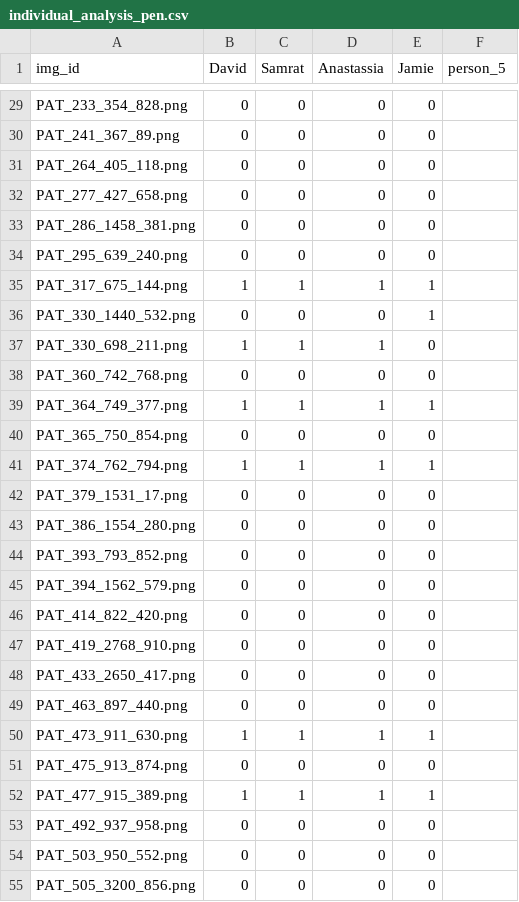
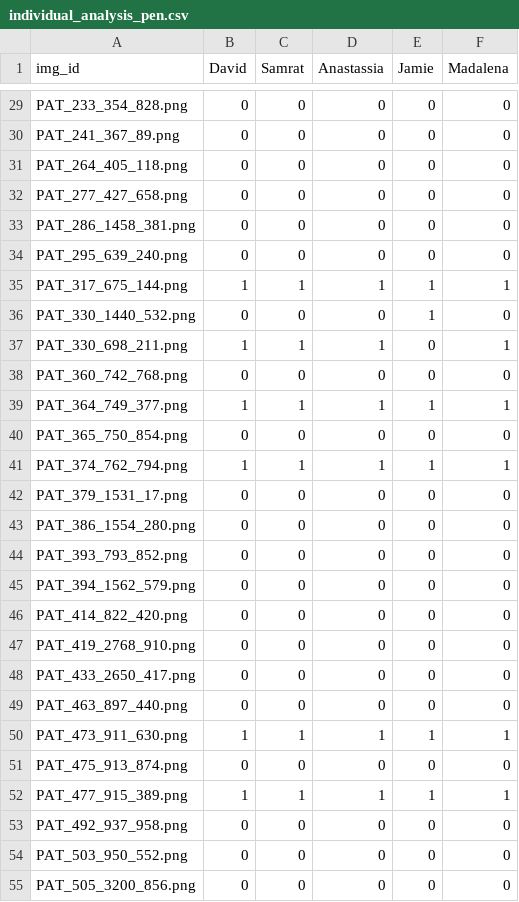
Before and after one commit to JamieUnderwoo/2026-PDS-GroupI, a CSV file: results/individual_analysis_pen.csv, drawn as a sheet; only a part is shown, gaps mark what is left out; the diff covers the shown part only; the diff names each change by its address in the sheet, - before the commit and + after, or states it on an @@ line.

Commit message:
Add 'Madalena' column to individual_analysis_pen.csv
Added a new column 'Madalena' to the individual analysis CSV file and updated the corresponding values.

```diff
--- a/results/individual_analysis_pen.csv
+++ b/results/individual_analysis_pen.csv
-F1: person_5
+F1: Madalena
-F29:F34 (Madalena): (empty)
+F29:F34 (Madalena): 0
-F35 (Madalena): (empty)
+F35 (Madalena): 1
-F36 (Madalena): (empty)
+F36 (Madalena): 0
-F37 (Madalena): (empty)
+F37 (Madalena): 1
-F38 (Madalena): (empty)
+F38 (Madalena): 0
-F39 (Madalena): (empty)
+F39 (Madalena): 1
-F40 (Madalena): (empty)
+F40 (Madalena): 0
-F41 (Madalena): (empty)
+F41 (Madalena): 1
-F42:F49 (Madalena): (empty)
+F42:F49 (Madalena): 0
-F50 (Madalena): (empty)
+F50 (Madalena): 1
-F51 (Madalena): (empty)
+F51 (Madalena): 0
-F52 (Madalena): (empty)
+F52 (Madalena): 1
-F53:F55 (Madalena): (empty)
+F53:F55 (Madalena): 0
```
Also changed, not shown: 90 edited cells elsewhere in this file.
